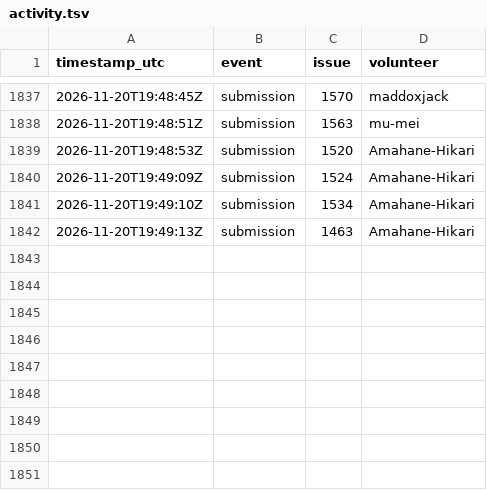
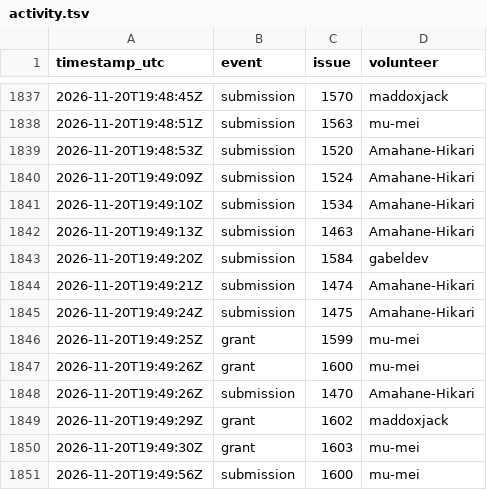
Before and after one commit to 1337isnot1337/alpoge-rh-replay, a TSV file: tracker/activity.tsv, drawn as a sheet; only a part is shown, gaps mark what is left out; the diff names each change by its address in the sheet, - before the commit and + after, or states it on an @@ line.

```diff
--- a/tracker/activity.tsv
+++ b/tracker/activity.tsv
+row 1843: 2026-11-20T19:49:20Z | submission | 1584 | gabeldev
+row 1844: 2026-11-20T19:49:21Z | submission | 1474 | Amahane-Hikari
+row 1845: 2026-11-20T19:49:24Z | submission | 1475 | Amahane-Hikari
+row 1846: 2026-11-20T19:49:25Z | grant | 1599 | mu-mei
+row 1847: 2026-11-20T19:49:26Z | grant | 1600 | mu-mei
+row 1848: 2026-11-20T19:49:26Z | submission | 1470 | Amahane-Hikari
+row 1849: 2026-11-20T19:49:29Z | grant | 1602 | maddoxjack
+row 1850: 2026-11-20T19:49:30Z | grant | 1603 | mu-mei
+row 1851: 2026-11-20T19:49:56Z | submission | 1600 | mu-mei
```
Also changed, not shown: 2 other files.
